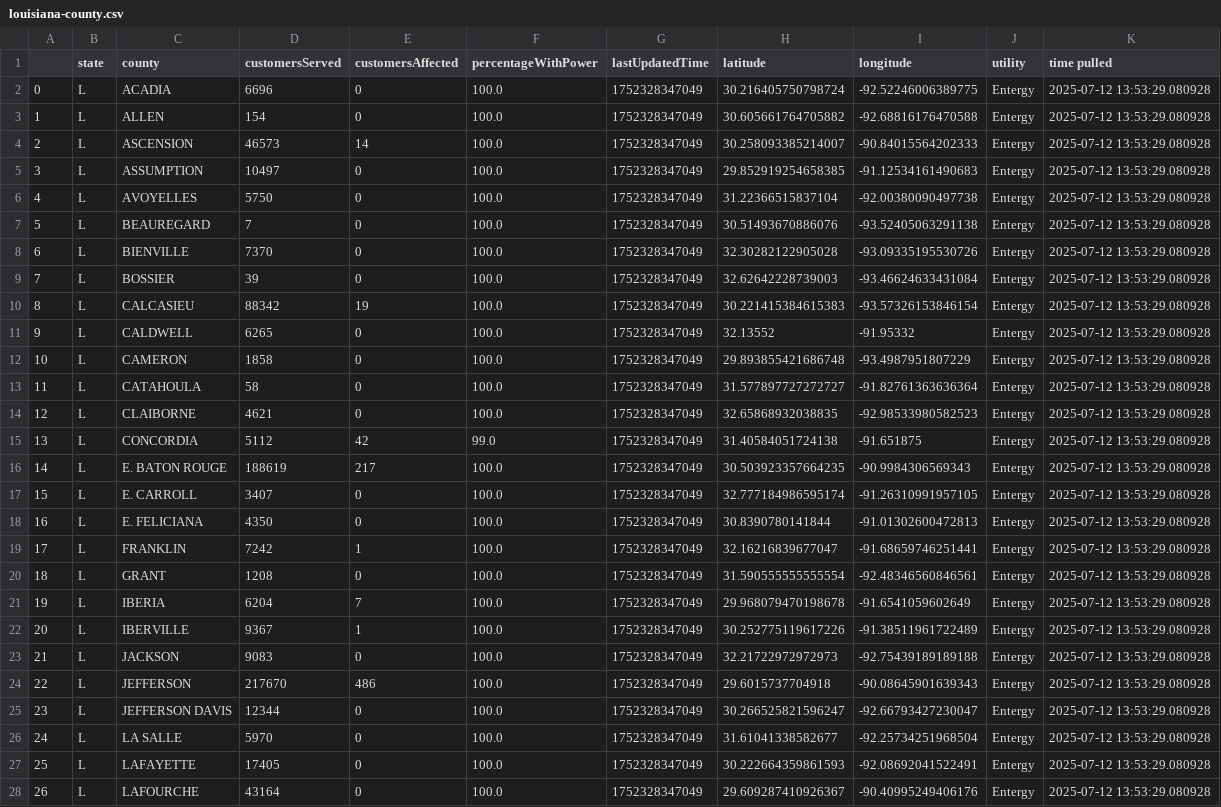
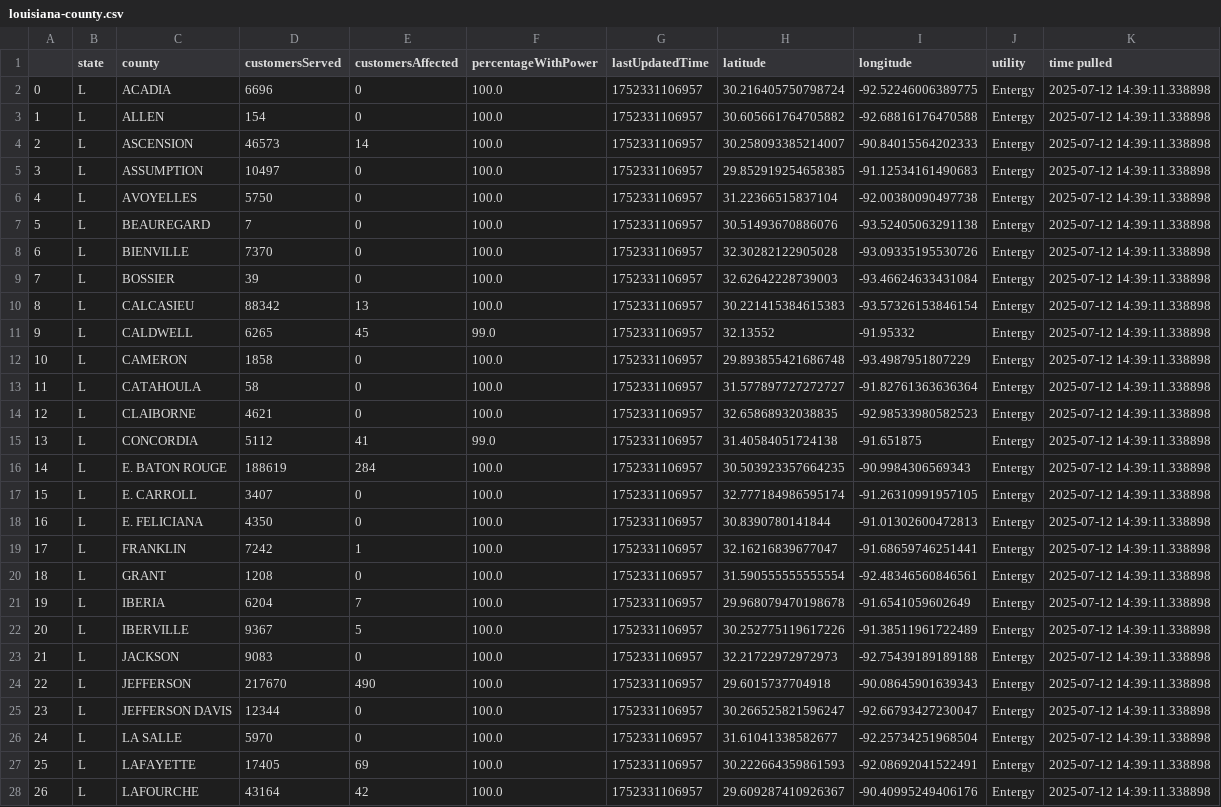
Before and after one commit to sophiaanderson14/entergy-github, a CSV file: louisiana-county.csv, drawn as a sheet; only a part is shown; the diff covers the shown part only; the diff names each change by its address in the sheet, - before the commit and + after, or states it on an @@ line.

```diff
--- a/louisiana-county.csv
+++ b/louisiana-county.csv
-G2:G28 (lastUpdatedTime): 1752328347049
+G2:G28 (lastUpdatedTime): 1752331106957
-K2:K28 (time pulled): 2025-07-12 13:53:29.080928
+K2:K28 (time pulled): 2025-07-12 14:39:11.338898
-E10 (customersAffected): 19
+E10 (customersAffected): 13
-E11 (customersAffected): 0
+E11 (customersAffected): 45
-F11 (percentageWithPower): 100.0
+F11 (percentageWithPower): 99.0
-E15 (customersAffected): 42
+E15 (customersAffected): 41
-E16 (customersAffected): 217
+E16 (customersAffected): 284
-E22 (customersAffected): 1
+E22 (customersAffected): 5
-E24 (customersAffected): 486
+E24 (customersAffected): 490
-E27 (customersAffected): 0
+E27 (customersAffected): 69
-E28 (customersAffected): 0
+E28 (customersAffected): 42
```
Also changed, not shown: 72 edited cells elsewhere in this file, louisiana-zip.csv, mississippi-county.csv, 1 other file.
